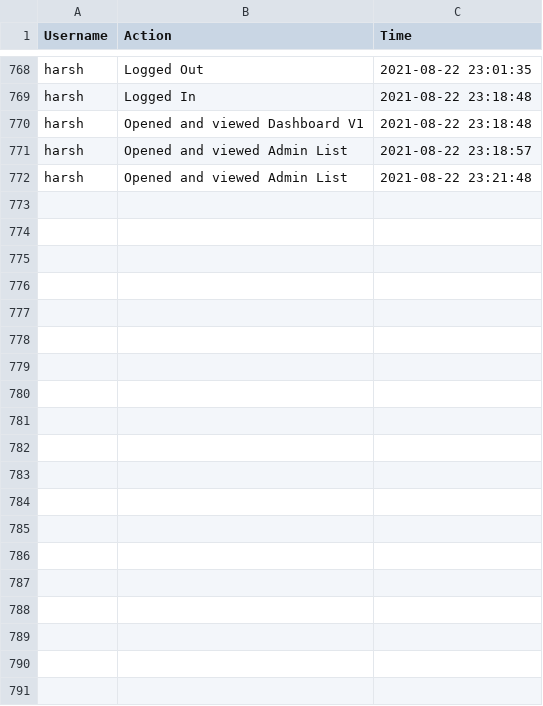
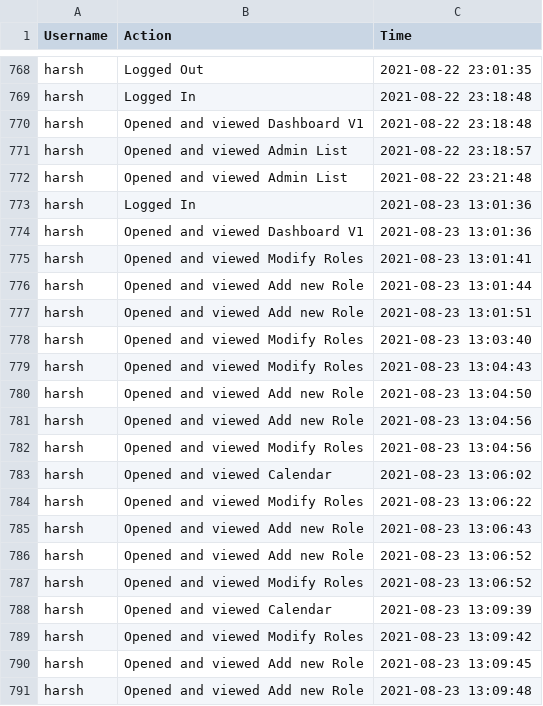
Before and after one commit to nikhil73533/Internship-project, a CSV file: Internship_Project/Log_August_2021.csv, drawn as a sheet; only a part is shown, gaps mark what is left out; the diff covers the shown part only; the diff names each change by its address in the sheet, - before the commit and + after, or states it on an @@ line.

Commit message:
Updates for Add new role and Delete Admin

```diff
--- a/Internship_Project/Log_August_2021.csv
+++ b/Internship_Project/Log_August_2021.csv
+row 773: harsh | Logged In | 2021-08-23 13:01:36
+row 774: harsh | Opened and viewed Dashboard V1 | 2021-08-23 13:01:36
+row 775: harsh | Opened and viewed Modify Roles | 2021-08-23 13:01:41
+row 776: harsh | Opened and viewed Add new Role | 2021-08-23 13:01:44
+row 777: harsh | Opened and viewed Add new Role | 2021-08-23 13:01:51
+row 778: harsh | Opened and viewed Modify Roles | 2021-08-23 13:03:40
+row 779: harsh | Opened and viewed Modify Roles | 2021-08-23 13:04:43
+row 780: harsh | Opened and viewed Add new Role | 2021-08-23 13:04:50
+row 781: harsh | Opened and viewed Add new Role | 2021-08-23 13:04:56
+row 782: harsh | Opened and viewed Modify Roles | 2021-08-23 13:04:56
+row 783: harsh | Opened and viewed Calendar | 2021-08-23 13:06:02
+row 784: harsh | Opened and viewed Modify Roles | 2021-08-23 13:06:22
+row 785: harsh | Opened and viewed Add new Role | 2021-08-23 13:06:43
+row 786: harsh | Opened and viewed Add new Role | 2021-08-23 13:06:52
+row 787: harsh | Opened and viewed Modify Roles | 2021-08-23 13:06:52
+row 788: harsh | Opened and viewed Calendar | 2021-08-23 13:09:39
+row 789: harsh | Opened and viewed Modify Roles | 2021-08-23 13:09:42
+row 790: harsh | Opened and viewed Add new Role | 2021-08-23 13:09:45
+row 791: harsh | Opened and viewed Add new Role | 2021-08-23 13:09:48
```
Also changed, not shown: 39 added rows elsewhere in this file, 4 other files.
